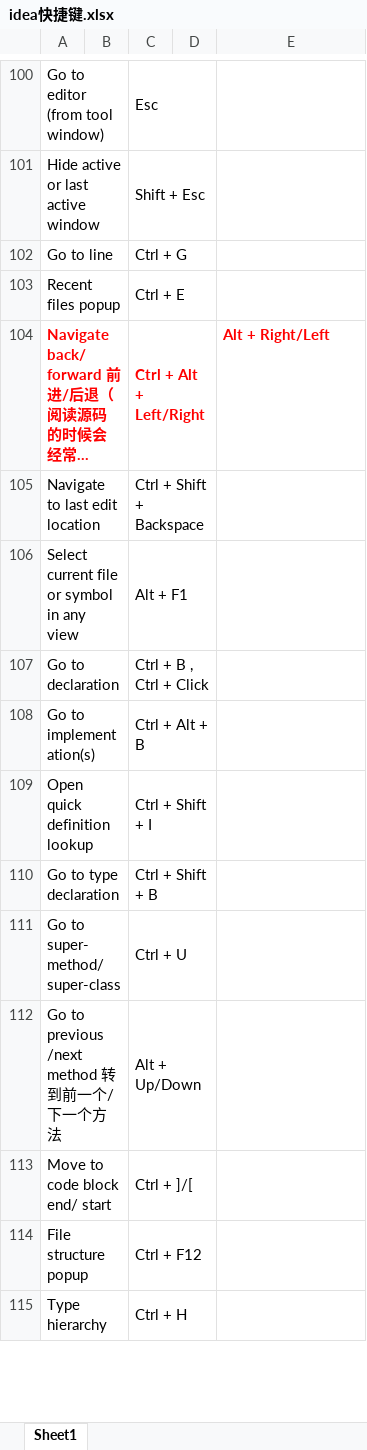
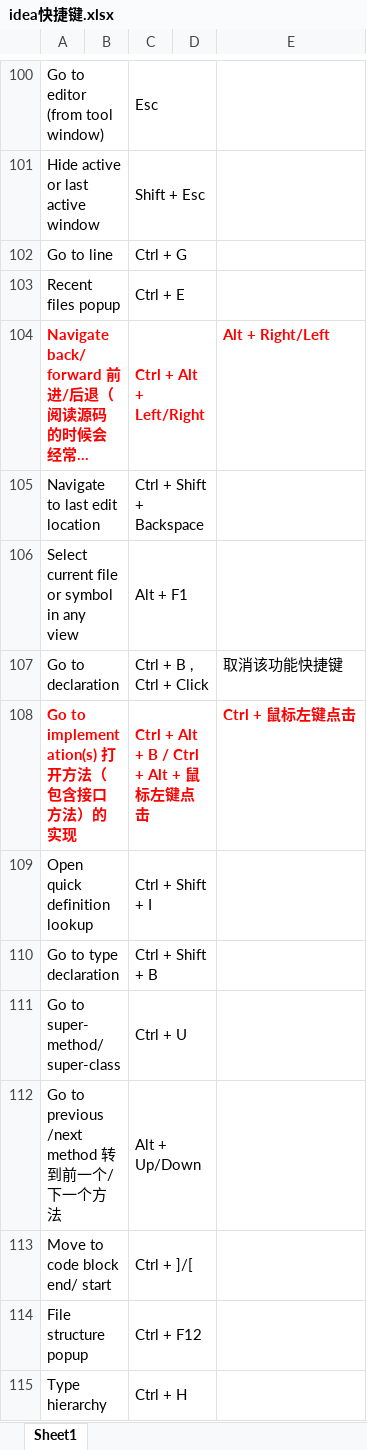
Before and after one commit to pengli4coding/Experience, an Excel workbook: 开发经验/开发工具IDEA/idea快捷键.xlsx, sheet Sheet1, drawn as a sheet; only a part is shown, gaps mark what is left out; long unchanged cells end in …; values as stored, in another font and other column widths than the file's, no borders; removed rows and columns are numbered as before the commit, all else as after; the diff names each change by its address in the sheet, - before the commit and + after, or states it on an @@ line.

Commit message:
modify

```diff
--- a/开发经验/开发工具IDEA/idea快捷键.xlsx (sheet Sheet1)
+++ b/开发经验/开发工具IDEA/idea快捷键.xlsx (sheet Sheet1)
-E107: (empty)
+E107: 取消该功能快捷键
-row 108: Go to implementation(s) |  | Ctrl + Alt + B
+row 108: Go to implementation(s) 打开方法（包含接口方法）的实现 |  | Ctrl + Alt + B / Ctrl + Alt + 鼠标左键点击 |  | Ctrl + 鼠标左键点击
```
